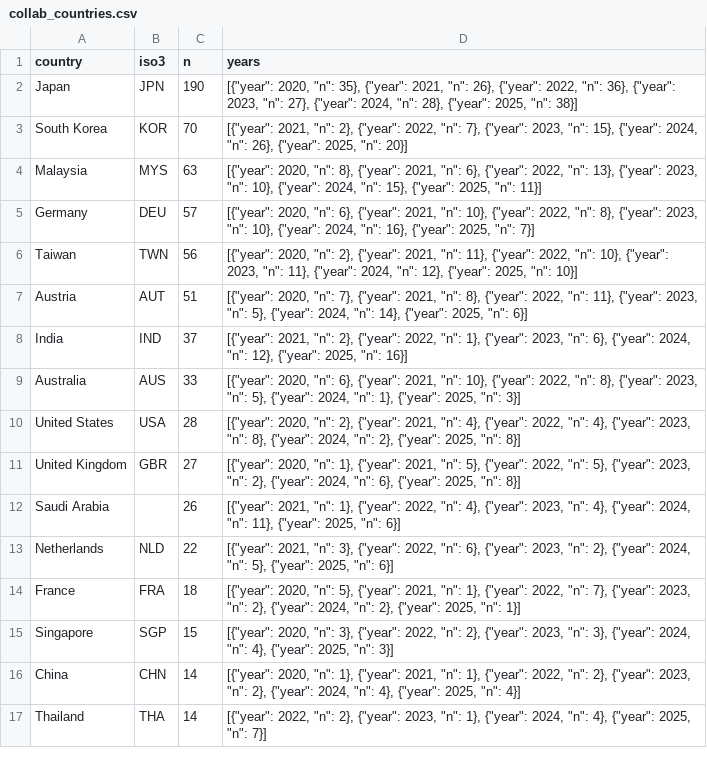
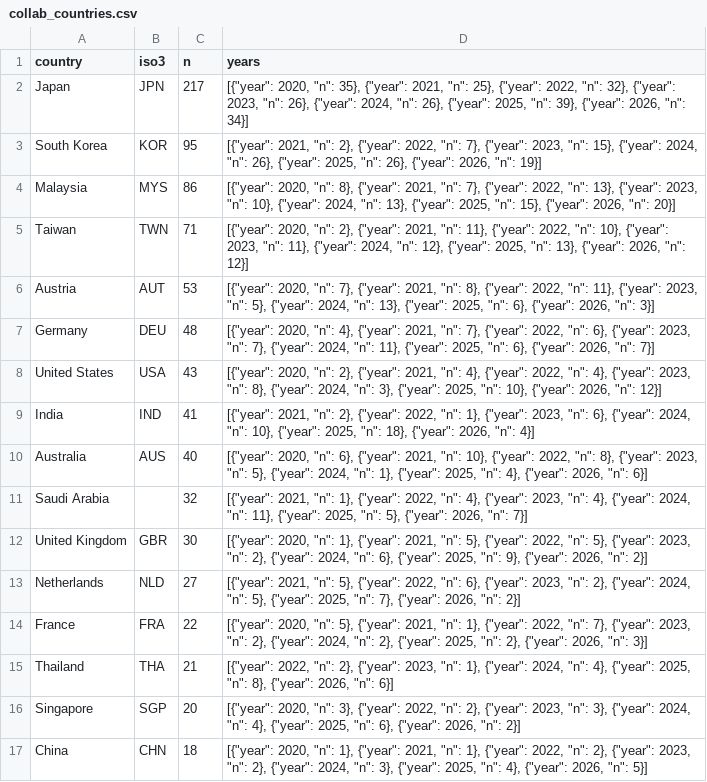
Before and after one commit to kristonova/laporan-dekan-2026, a CSV file: public/data/collab_countries.csv, drawn as a sheet; only a part is shown; removed rows and columns are numbered as before the commit, all else as after; the diff covers the shown part only; the diff names each change by its address in the sheet, - before the commit and + after, or states it on an @@ line.

Commit message:
update visualization with scival data

```diff
--- a/public/data/collab_countries.csv
+++ b/public/data/collab_countries.csv
-C2 (n): 190
+C2 (n): 217
-D2 (years): …2021, "n": 26}, {"year": 2022, "n": 36}, {"year": 2023, "n": 27}, {"year": 2024, "n": 28}, {"year": 2025, "n": 38}]
+D2 (years): …2021, "n": 25}, {"year": 2022, "n": 32}, {"year": 2023, "n": 26}, {"year": 2024, "n": 26}, {"year": 2025, "n": 39}, {"year": 2026, "n": 34}]
-C3 (n): 70
+C3 (n): 95
-D3 (years): …2025, "n": 20}]
+D3 (years): …2025, "n": 26}, {"year": 2026, "n": 19}]
-C4 (n): 63
+C4 (n): 86
-D4 (years): …2021, "n": 6}, {"year": 2022, "n": 13}, {"year": 2023, "n": 10}, {"year": 2024, "n": 15}, {"year": 2025, "n": 11}]
+D4 (years): …2021, "n": 7}, {"year": 2022, "n": 13}, {"year": 2023, "n": 10}, {"year": 2024, "n": 13}, {"year": 2025, "n": 15}, {"year": 2026, "n": 20}]
-row 5: Germany | DEU | 57 | [{"year": 2020, "n": 6}, {"year": 2021, "n": 10}, {"year": 2022, "n": 8}, {"year": 2023, "n": 10}, {"year": 2024, "n": 16}, {"year": 2025, "n": 7}]
-C5 (n): 56
+C5 (n): 71
-D5 (years): …2025, "n": 10}]
+D5 (years): …2025, "n": 13}, {"year": 2026, "n": 12}]
-C6 (n): 51
+C6 (n): 53
-D6 (years): …2024, "n": 14}, {"year": 2025, "n": 6}]
+D6 (years): …2024, "n": 13}, {"year": 2025, "n": 6}, {"year": 2026, "n": 3}]
+row 7: Germany | DEU | 48 | [{"year": 2020, "n": 4}, {"year": 2021, "n": 7}, {"year": 2022, "n": 6}, {"year": 2023, "n": 7}, {"year": 2024, "n": 11}, {"year": 2025, "n": 6}, {"year": 2026, "n": 7}]
+row 8: United States | USA | 43 | [{"year": 2020, "n": 2}, {"year": 2021, "n": 4}, {"year": 2022, "n": 4}, {"year": 2023, "n": 8}, {"year": 2024, "n": 3}, {"year": 2025, "n": 10}, {"year": 2026, "n": 12}]
-C9 (n): 37
+C9 (n): 41
-D9 (years): …2024, "n": 12}, {"year": 2025, "n": 16}]
+D9 (years): …2024, "n": 10}, {"year": 2025, "n": 18}, {"year": 2026, "n": 4}]
-C10 (n): 33
+C10 (n): 40
-D10 (years): …2025, "n": 3}]
+D10 (years): …2025, "n": 4}, {"year": 2026, "n": 6}]
-row 10: United States | USA | 28 | [{"year": 2020, "n": 2}, {"year": 2021, "n": 4}, {"year": 2022, "n": 4}, {"year": 2023, "n": 8}, {"year": 2024, "n": 2}, {"year": 2025, "n": 8}]
+row 11: Saudi Arabia |  | 32 | [{"year": 2021, "n": 1}, {"year": 2022, "n": 4}, {"year": 2023, "n": 4}, {"year": 2024, "n": 11}, {"year": 2025, "n": 5}, {"year": 2026, "n": 7}]
-C12 (n): 27
+C12 (n): 30
-D12 (years): …2025, "n": 8}]
+D12 (years): …2025, "n": 9}, {"year": 2026, "n": 2}]
-row 12: Saudi Arabia |  | 26 | [{"year": 2021, "n": 1}, {"year": 2022, "n": 4}, {"year": 2023, "n": 4}, {"year": 2024, "n": 11}, {"year": 2025, "n": 6}]
-C13 (n): 22
+C13 (n): 27
-D13 (years): …2021, "n": 3}, {"year": 2022, "n": 6}, {"year": 2023, "n": 2}, {"year": 2024, "n": 5}, {"year": 2025, "n": 6}]
+D13 (years): …2021, "n": 5}, {"year": 2022, "n": 6}, {"year": 2023, "n": 2}, {"year": 2024, "n": 5}, {"year": 2025, "n": 7}, {"year": 2026, "n": 2}]
-C14 (n): 18
+C14 (n): 22
-D14 (years): …2025, "n": 1}]
+D14 (years): …2025, "n": 2}, {"year": 2026, "n": 3}]
+row 15: Thailand | THA | 21 | [{"year": 2022, "n": 2}, {"year": 2023, "n": 1}, {"year": 2024, "n": 4}, {"year": 2025, "n": 8}, {"year": 2026, "n": 6}]
-C16 (n): 15
+C16 (n): 20
-D16 (years): …2025, "n": 3}]
+D16 (years): …2025, "n": 6}, {"year": 2026, "n": 2}]
-C17 (n): 14
+C17 (n): 18
-D17 (years): …2024, "n": 4}, {"year": 2025, "n": 4}]
+D17 (years): …2024, "n": 3}, {"year": 2025, "n": 4}, {"year": 2026, "n": 5}]
-row 17: Thailand | THA | 14 | [{"year": 2022, "n": 2}, {"year": 2023, "n": 1}, {"year": 2024, "n": 4}, {"year": 2025, "n": 7}]
```
Also changed, not shown: 12 added rows, 11 removed rows and 29 edited cells elsewhere in this file, public/data/publications_by_year_dept.csv, public/data/sdg_matrix.csv, 33 other files.
